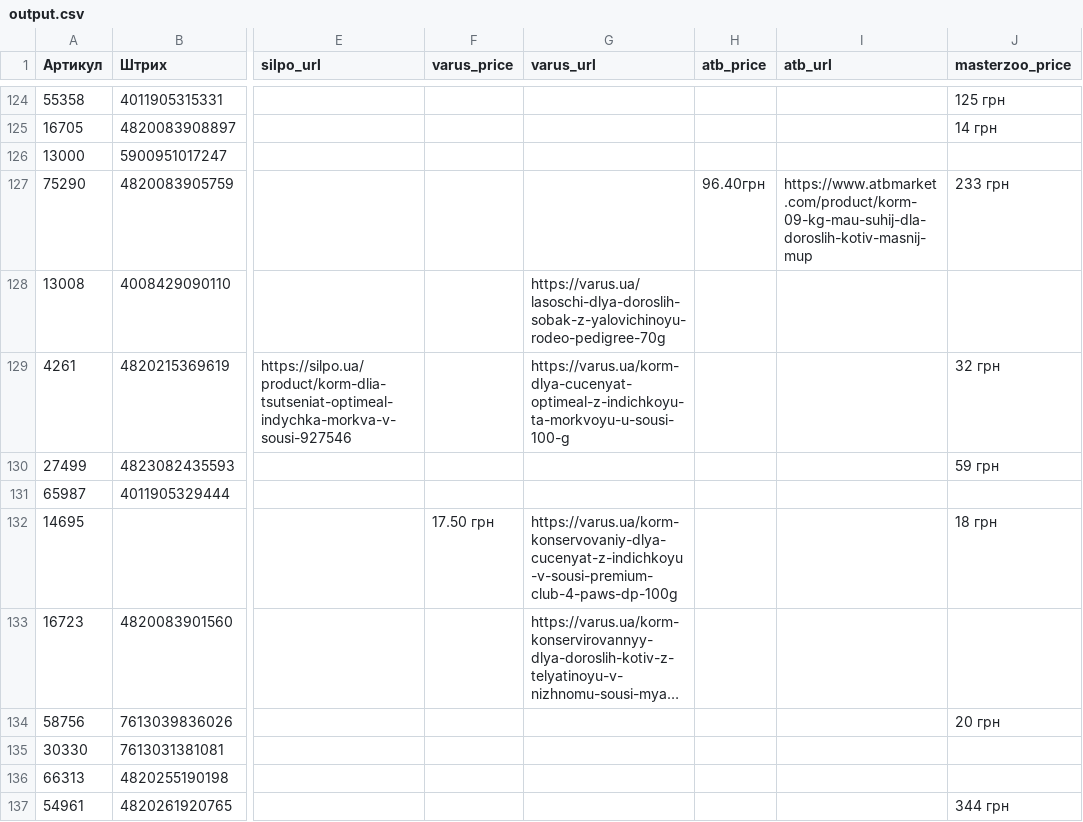
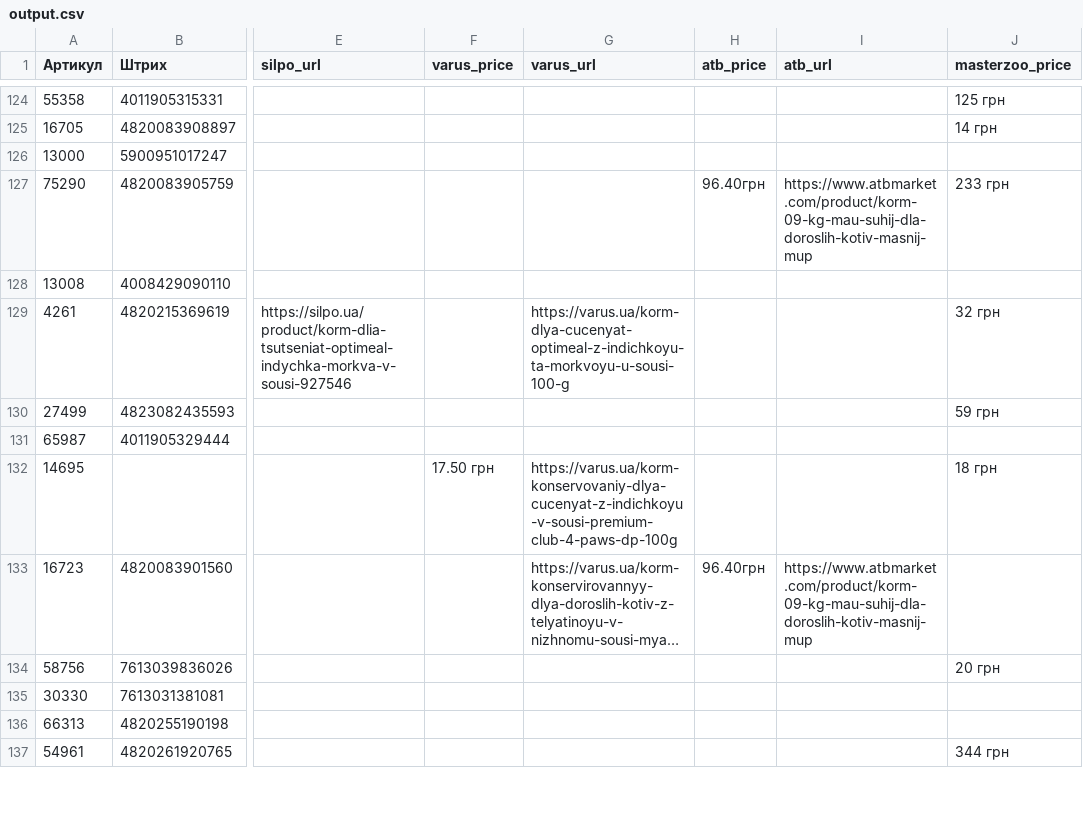
Before and after one commit to andriikhlivniuk/find_products, a CSV file: output.csv, drawn as a sheet; only a part is shown, gaps mark what is left out; long unchanged cells end in …; the diff covers the shown part only; the diff names each change by its address in the sheet, - before the commit and + after, or states it on an @@ line.

```diff
--- a/output.csv
+++ b/output.csv
-G128 (varus_url): https://varus.ua/lasoschi-dlya-doroslih-sobak-z-yalovichinoyu-rodeo-pedigree-70g
+G128 (varus_url): (empty)
-H133 (atb_price): (empty)
+H133 (atb_price): 96.40грн
-I133 (atb_url): (empty)
+I133 (atb_url): https://www.atbmarket.com/product/korm-09-kg-mau-suhij-dla-doroslih-kotiv-masnij-mup
```
Also changed, not shown: 28 edited cells elsewhere in this file, 7 other files.
